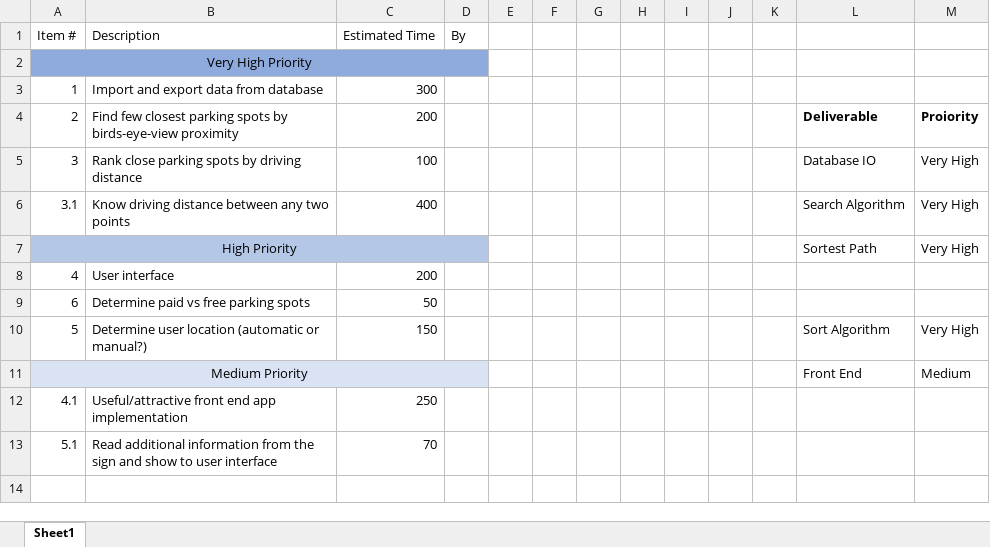
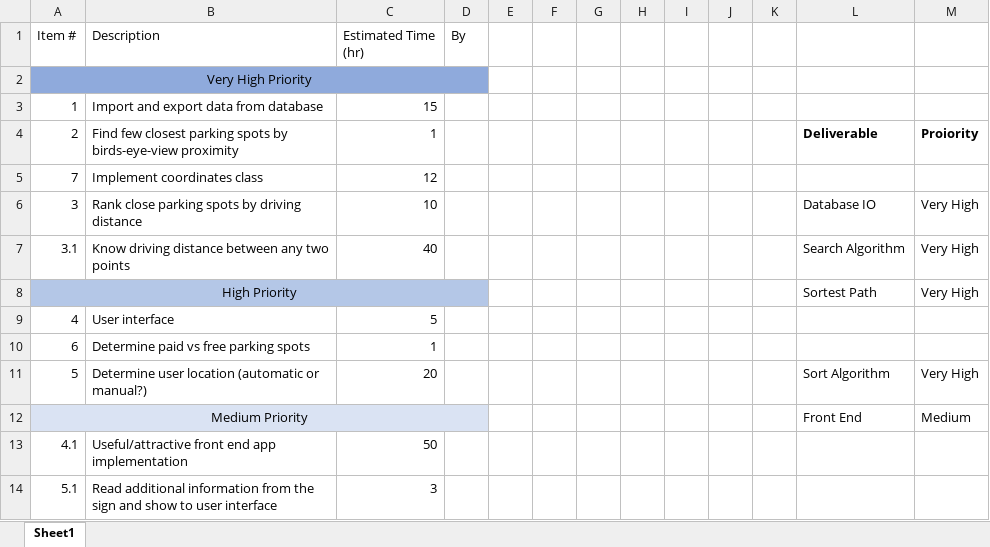
Before and after one commit to curriei/ParkThisCar, an Excel workbook: Backlogs/Product_Backlog.xlsx, sheet Sheet1, drawn as a sheet; values as stored, in another font and other column widths than the file's, no borders; addresses are those after the commit; the diff names each change by its address in the sheet, - before the commit and + after, or states it on an @@ line.

Commit message:
Sprint backlog open for sprint meeting

```diff
--- a/Backlogs/Product_Backlog.xlsx (sheet Sheet1)
+++ b/Backlogs/Product_Backlog.xlsx (sheet Sheet1)
-C1: Estimated Time
+C1: Estimated Time (hr)
-C3 (Estimated Time (hr)): 300
+C3 (Estimated Time (hr)): 15
-C4 (Estimated Time (hr)): 200
+C4 (Estimated Time (hr)): 1
+row 5: 7 | Implement coordinates class | 12
-C6 (Estimated Time (hr)): 100
+C6 (Estimated Time (hr)): 10
-C7 (Estimated Time (hr)): 400
+C7 (Estimated Time (hr)): 40
-C9 (Estimated Time (hr)): 200
+C9 (Estimated Time (hr)): 5
-C10 (Estimated Time (hr)): 50
+C10 (Estimated Time (hr)): 1
-C11 (Estimated Time (hr)): 150
+C11 (Estimated Time (hr)): 20
-C13 (Estimated Time (hr)): 250
+C13 (Estimated Time (hr)): 50
-C14 (Estimated Time (hr)): 70
+C14 (Estimated Time (hr)): 3
```
Also changed, not shown: 1 other file.
